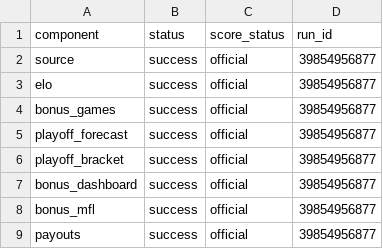
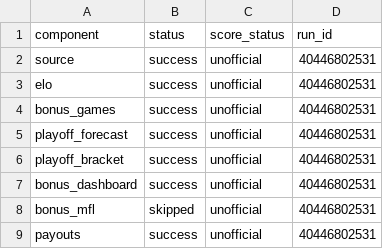
Before and after one commit to TheMathNinja/FAFL-GM-Dashboard, a CSV file: data/component_publish_status.csv, drawn as a sheet.

```diff
--- a/data/component_publish_status.csv
+++ b/data/component_publish_status.csv
@@ -1,9 +1,9 @@
 component,status,score_status,run_id
-source,success,official,39854956877
-elo,success,official,39854956877
-bonus_games,success,official,39854956877
-playoff_forecast,success,official,39854956877
-playoff_bracket,success,official,39854956877
-bonus_dashboard,success,official,39854956877
-bonus_mfl,success,official,39854956877
-payouts,success,official,39854956877
+source,success,unofficial,40446802531
+elo,success,unofficial,40446802531
+bonus_games,success,unofficial,40446802531
+playoff_forecast,success,unofficial,40446802531
+playoff_bracket,success,unofficial,40446802531
+bonus_dashboard,success,unofficial,40446802531
+bonus_mfl,skipped,unofficial,40446802531
+payouts,success,unofficial,40446802531
```
Also changed, not shown: data/current_weekly.csv, data/elo_ratings.csv, 38 other files.
